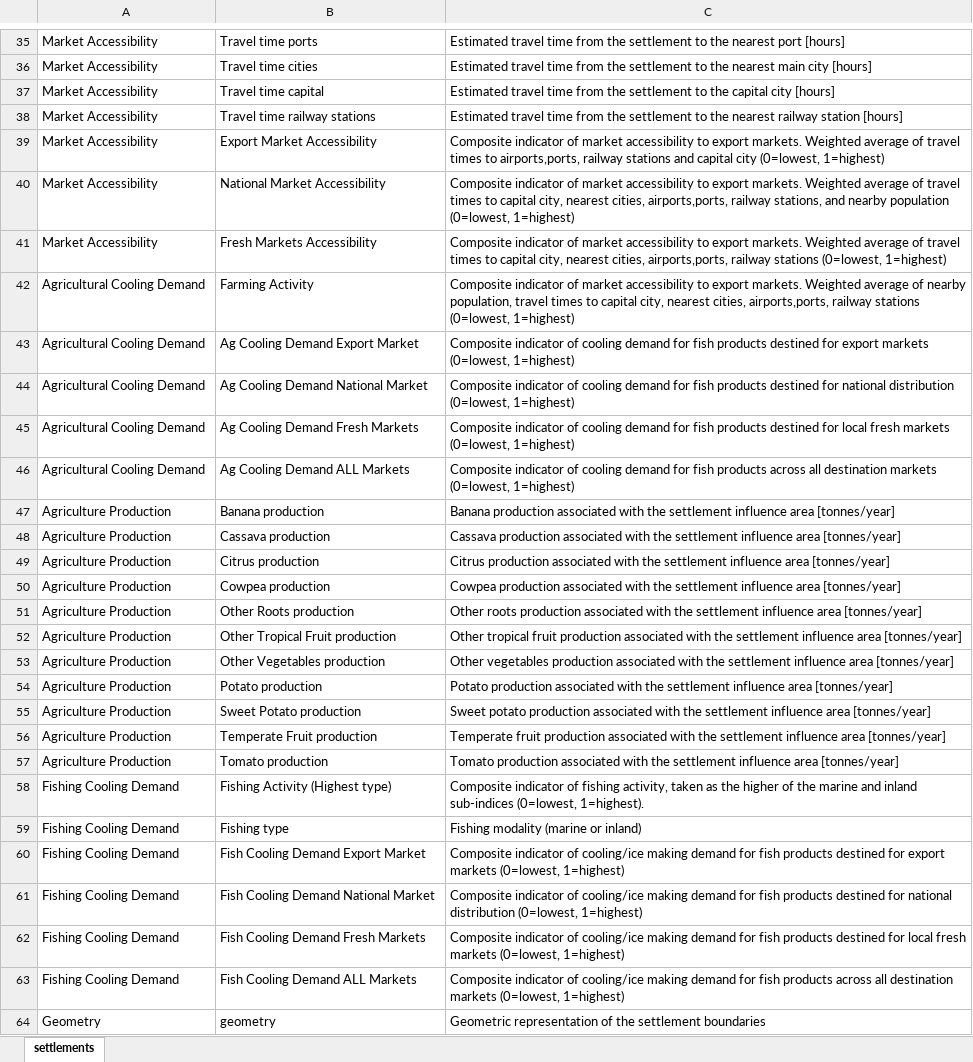
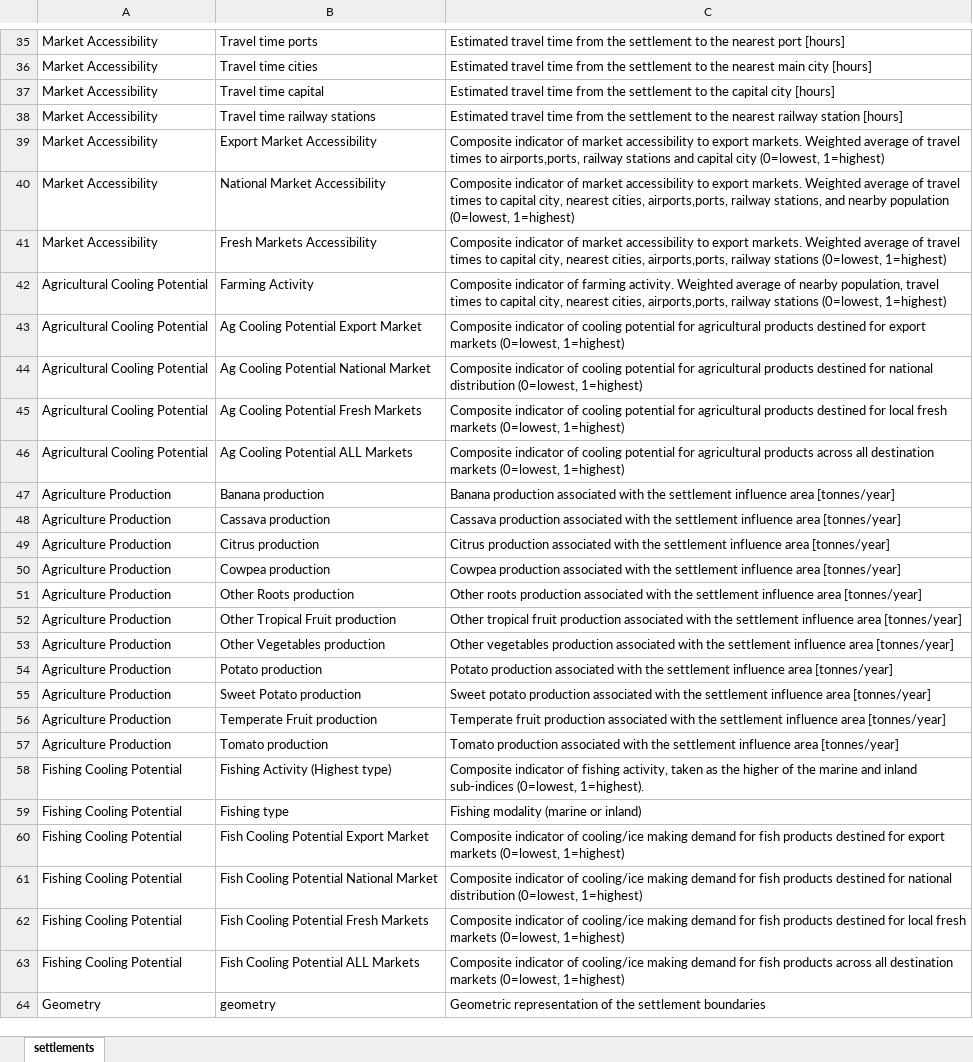
Before and after one commit to Mozambique-IEP/AgCAP-Mozambique, an Excel workbook: docs/settlements_data_dictionary.xlsx, sheet settlements, drawn as a sheet; only a part is shown, gaps mark what is left out; values as stored, in another font and other column widths than the file's, no borders; table styles not drawn; the diff names each change by its address in the sheet, - before the commit and + after, or states it on an @@ line.

Commit message:
Rename Cooling Demand terminology to Cooling Potential
Aligns column names, translations (EN/FR/PT), both data dictionaries, and
the visualization platform with SEforALL's updated naming (CDI/PHCDI/FCDI
-> CPI/PHCPI/FCPI). Mirrors the same rename applied in AgCAP_MOZ, adapted
to this repo's numbered notebook pipeline and irrigation module.

Re-ran 3_core_analysis_engine.ipynb -> 4_Contextuals_Extraction.ipynb ->
5_Irrigation_Extraction.ipynb -> 6_SDI_Integration.ipynb to regenerate
exported data with the new column names.

```diff
--- a/docs/settlements_data_dictionary.xlsx (sheet settlements)
+++ b/docs/settlements_data_dictionary.xlsx (sheet settlements)
-A42:A46: Agricultural Cooling Demand
+A42:A46: Agricultural Cooling Potential
-C42: …indicator of market accessibility to export markets. Weighted average…
+C42: …indicator of farming activity. Weighted average…
-B43: Ag Cooling Demand Export Market
+B43: Ag Cooling Potential Export Market
-C43: …of cooling demand for fish products destined…
+C43: …of cooling potential for agricultural products destined…
-B44: Ag Cooling Demand National Market
+B44: Ag Cooling Potential National Market
-C44: …of cooling demand for fish products destined…
+C44: …of cooling potential for agricultural products destined…
-B45: Ag Cooling Demand Fresh Markets
+B45: Ag Cooling Potential Fresh Markets
-C45: …of cooling demand for fish products destined…
+C45: …of cooling potential for agricultural products destined…
-B46: Ag Cooling Demand ALL Markets
+B46: Ag Cooling Potential ALL Markets
-C46: …of cooling demand for fish products across…
+C46: …of cooling potential for agricultural products across…
-A58:A63: Fishing Cooling Demand
+A58:A63: Fishing Cooling Potential
-B60: Fish Cooling Demand Export Market
+B60: Fish Cooling Potential Export Market
-B61: Fish Cooling Demand National Market
+B61: Fish Cooling Potential National Market
-B62: Fish Cooling Demand Fresh Markets
+B62: Fish Cooling Potential Fresh Markets
-B63: Fish Cooling Demand ALL Markets
+B63: Fish Cooling Potential ALL Markets
```
Also changed, not shown: docs/settlements_data_dictionary_MOZ.xlsx, 20 other files.
